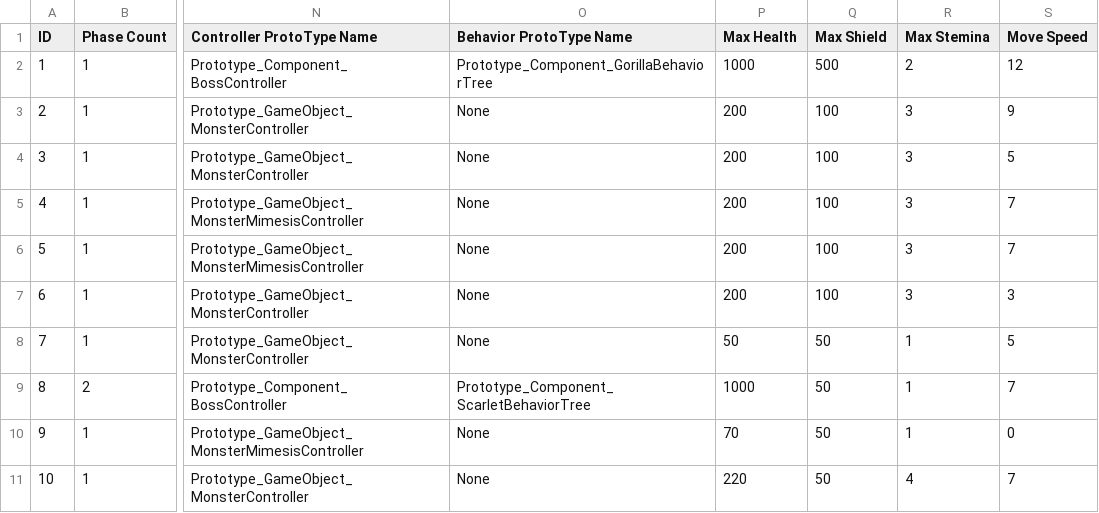
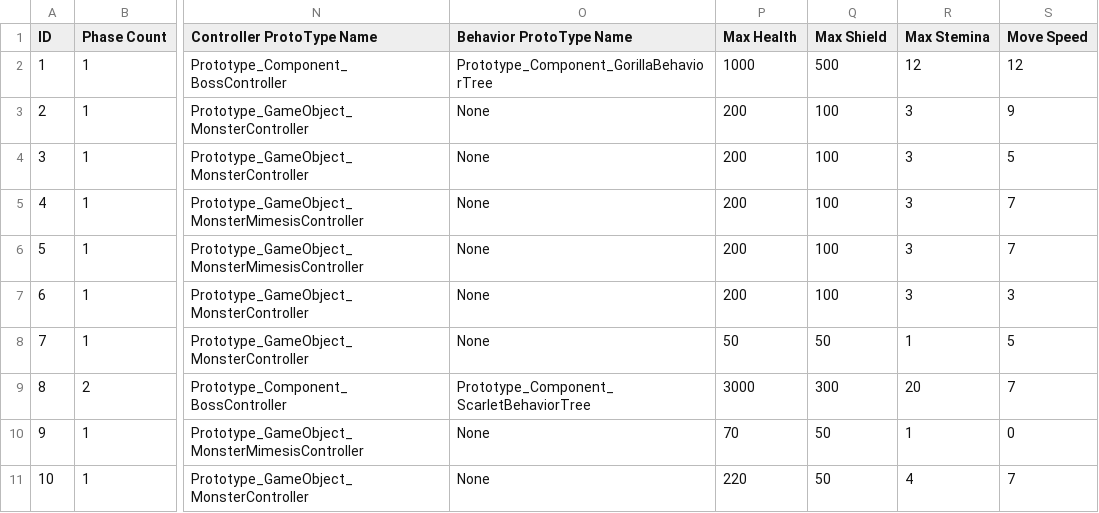
Before and after one commit to arthur12hjh/154Final_GameUnknown, a CSV file: Client/Bin/DataFiles/AIData/NaytibaData.csv, drawn as a sheet; only a part is shown, gaps mark what is left out; the diff names each change by its address in the sheet, - before the commit and + after, or states it on an @@ line.

```diff
--- a/Client/Bin/DataFiles/AIData/NaytibaData.csv
+++ b/Client/Bin/DataFiles/AIData/NaytibaData.csv
-R2 (Max Stemina): 2
+R2 (Max Stemina): 12
-P9 (Max Health): 1000
+P9 (Max Health): 3000
-Q9 (Max Shield): 50
+Q9 (Max Shield): 300
-R9 (Max Stemina): 1
+R9 (Max Stemina): 20
```
Also changed, not shown: 2 other files.
